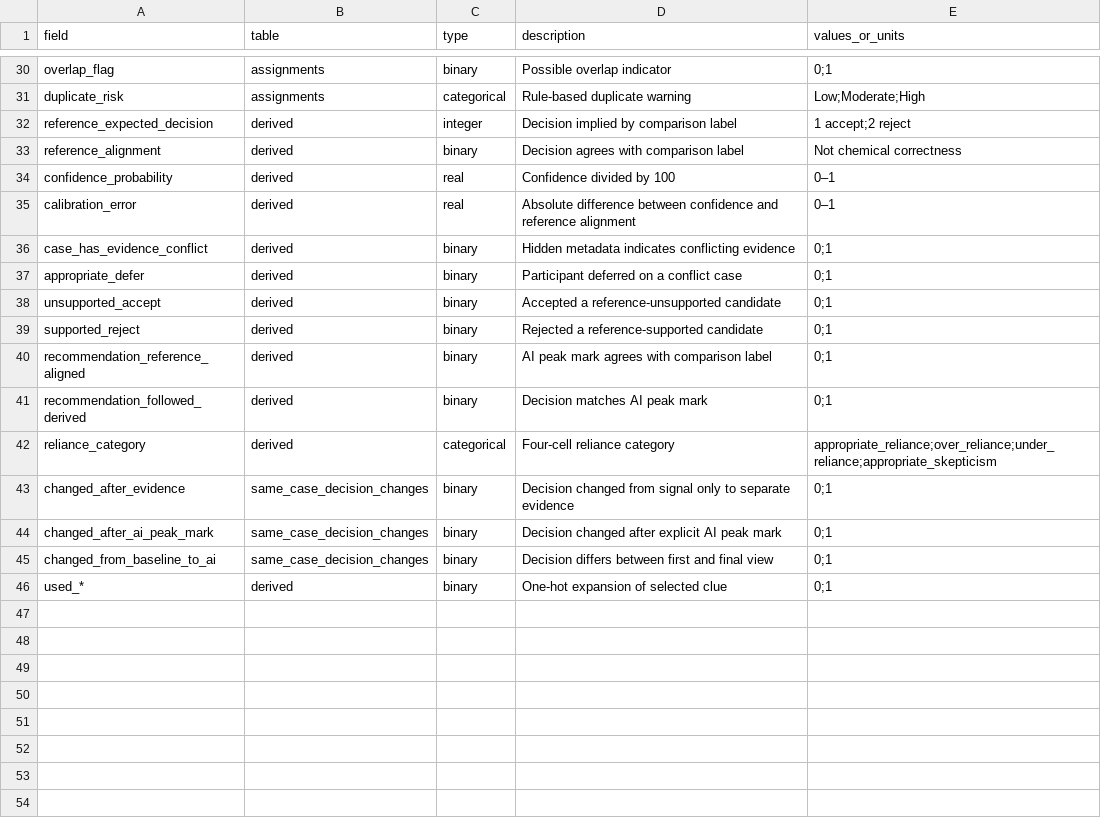
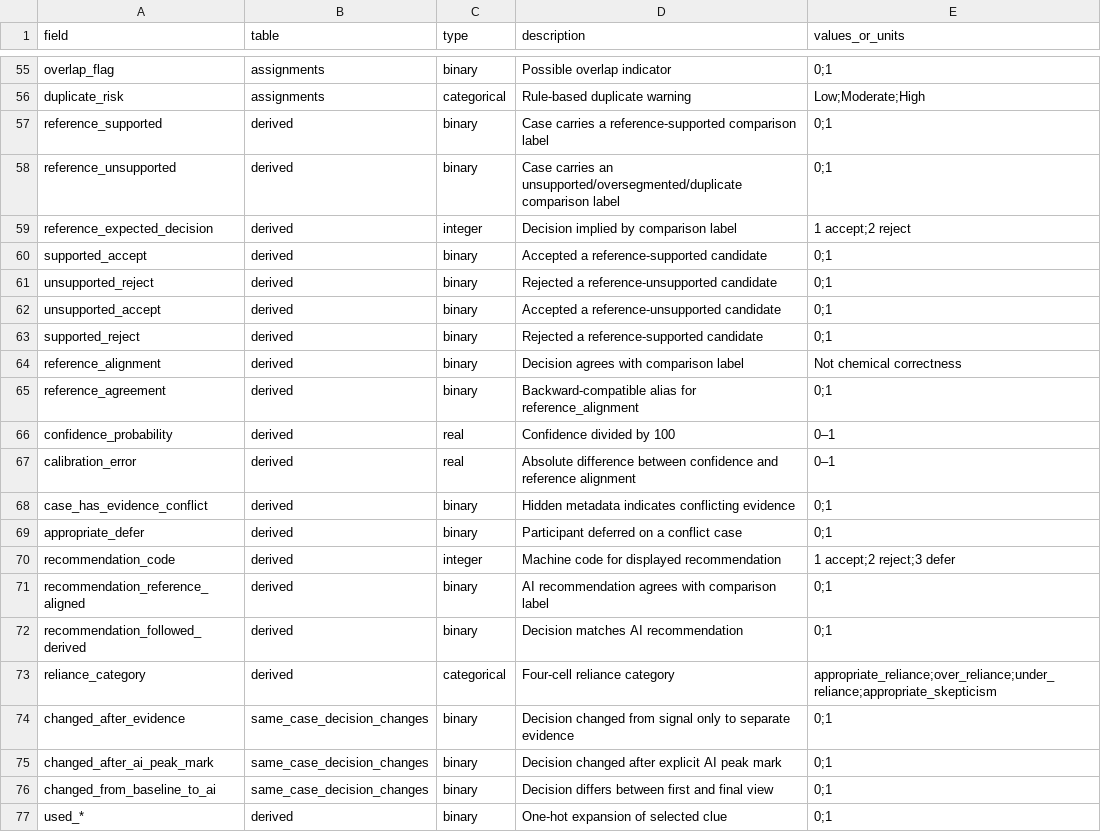
Before and after one commit to ghoshsaurav/peakaboo-expert-study, a CSV file: analysis/data_dictionary.csv, drawn as a sheet; only a part is shown, gaps mark what is left out; the diff covers the shown part only.

```diff
--- a/analysis/data_dictionary.csv
+++ b/analysis/data_dictionary.csv
@@ -31,4 +56,11 @@ overlap_flag,assignments,binary,Possible overlap indicator,0;1
 duplicate_risk,assignments,categorical,Rule-based duplicate warning,Low;Moderate;High
+reference_supported,derived,binary,Case carries a reference-supported comparison label,0;1
+reference_unsupported,derived,binary,Case carries an unsupported/oversegmented/duplicate comparison label,0;1
 reference_expected_decision,derived,integer,Decision implied by comparison label,1 accept;2 reject
+supported_accept,derived,binary,Accepted a reference-supported candidate,0;1
+unsupported_reject,derived,binary,Rejected a reference-unsupported candidate,0;1
+unsupported_accept,derived,binary,Accepted a reference-unsupported candidate,0;1
+supported_reject,derived,binary,Rejected a reference-supported candidate,0;1
 reference_alignment,derived,binary,Decision agrees with comparison label,Not chemical correctness
+reference_agreement,derived,binary,Backward-compatible alias for reference_alignment,0;1
 confidence_probability,derived,real,Confidence divided by 100,0–1
@@ -37,6 +69,5 @@ case_has_evidence_conflict,derived,binary,Hidden metadata indicates conflicting
 appropriate_defer,derived,binary,Participant deferred on a conflict case,0;1
-unsupported_accept,derived,binary,Accepted a reference-unsupported candidate,0;1
-supported_reject,derived,binary,Rejected a reference-supported candidate,0;1
-recommendation_reference_aligned,derived,binary,AI peak mark agrees with comparison label,0;1
-recommendation_followed_derived,derived,binary,Decision matches AI peak mark,0;1
+recommendation_code,derived,integer,Machine code for displayed recommendation,1 accept;2 reject;3 defer
+recommendation_reference_aligned,derived,binary,AI recommendation agrees with comparison label,0;1
+recommendation_followed_derived,derived,binary,Decision matches AI recommendation,0;1
 reliance_category,derived,categorical,Four-cell reliance category,appropriate_reliance;over_reliance;under_reliance;appropriate_skepticism
```
Also changed, not shown: 25 added rows and 10 edited cells elsewhere in this file.
